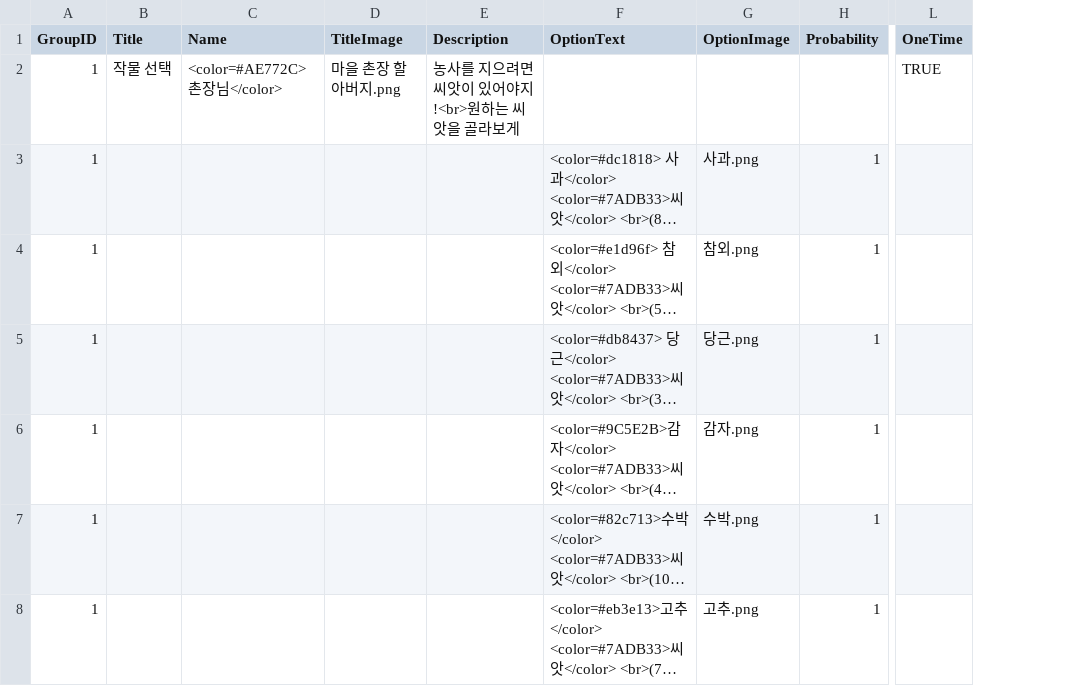
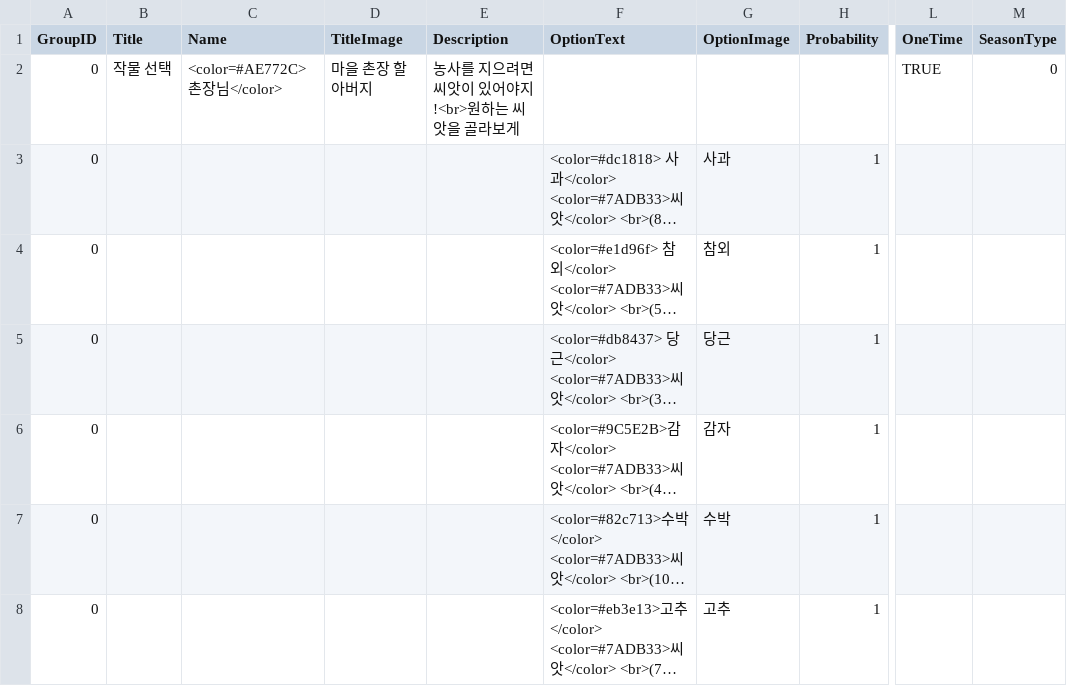
Before and after one commit to konel0315/farm-cards, a CSV file: Assets/Data/CardData.csv, drawn as a sheet; only a part is shown, gaps mark what is left out; long unchanged cells end in …; the diff names each change by its address in the sheet, - before the commit and + after, or states it on an @@ line.

Commit message:
feat: CardFactory,Card 거의 완성

```diff
--- a/Assets/Data/CardData.csv
+++ b/Assets/Data/CardData.csv
+column M (SeasonType), row 2: 0
-A2:A8 (GroupID): 1
+A2:A8 (GroupID): 0
-D2 (TitleImage): 마을 촌장 할아버지.png
+D2 (TitleImage): 마을 촌장 할아버지
-G3 (OptionImage): 사과.png
+G3 (OptionImage): 사과
-G4 (OptionImage): 참외.png
+G4 (OptionImage): 참외
-G5 (OptionImage): 당근.png
+G5 (OptionImage): 당근
-G6 (OptionImage): 감자.png
+G6 (OptionImage): 감자
-G7 (OptionImage): 수박.png
+G7 (OptionImage): 수박
-G8 (OptionImage): 고추.png
+G8 (OptionImage): 고추
```
Also changed, not shown: 12 other files.
